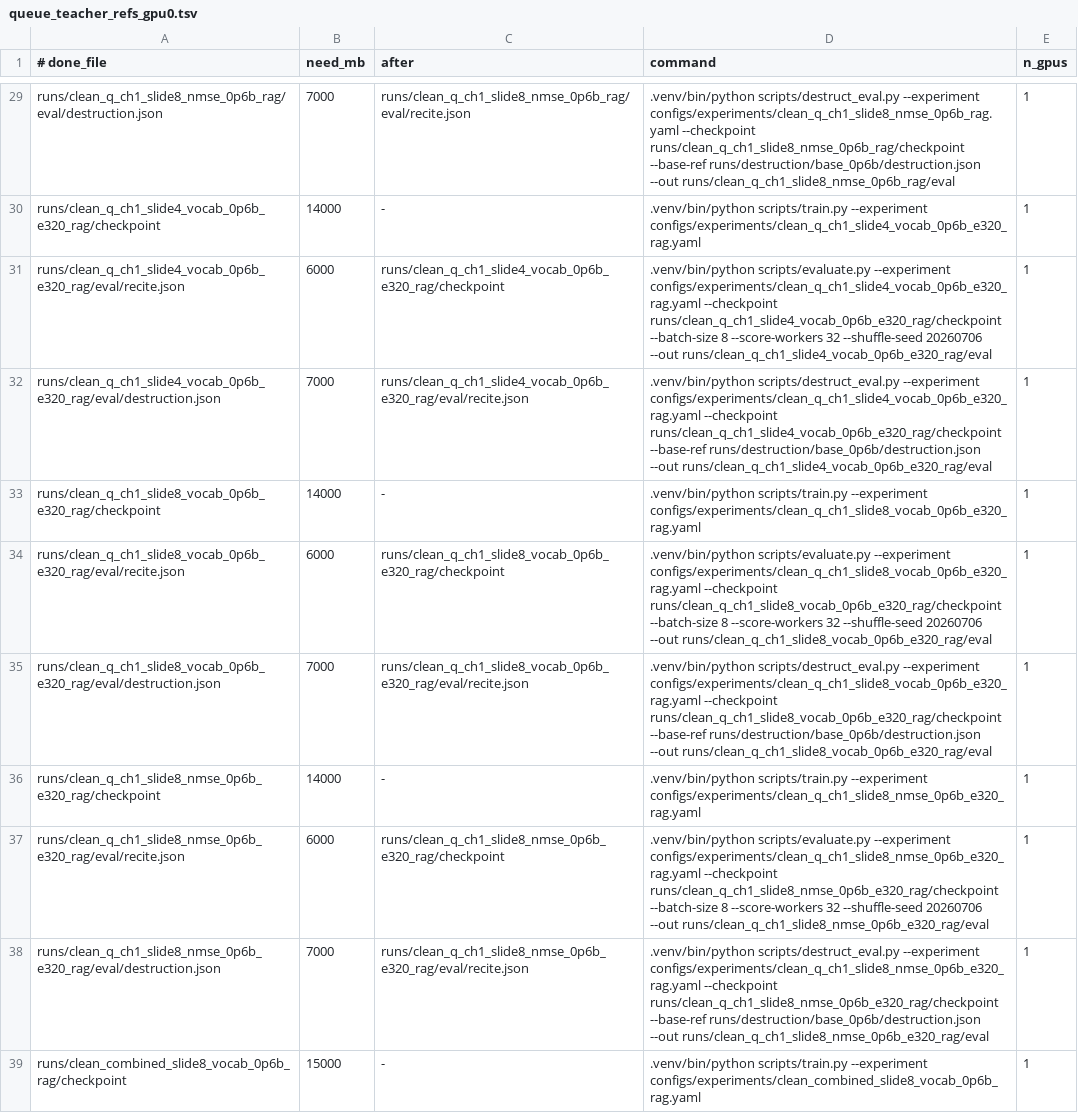
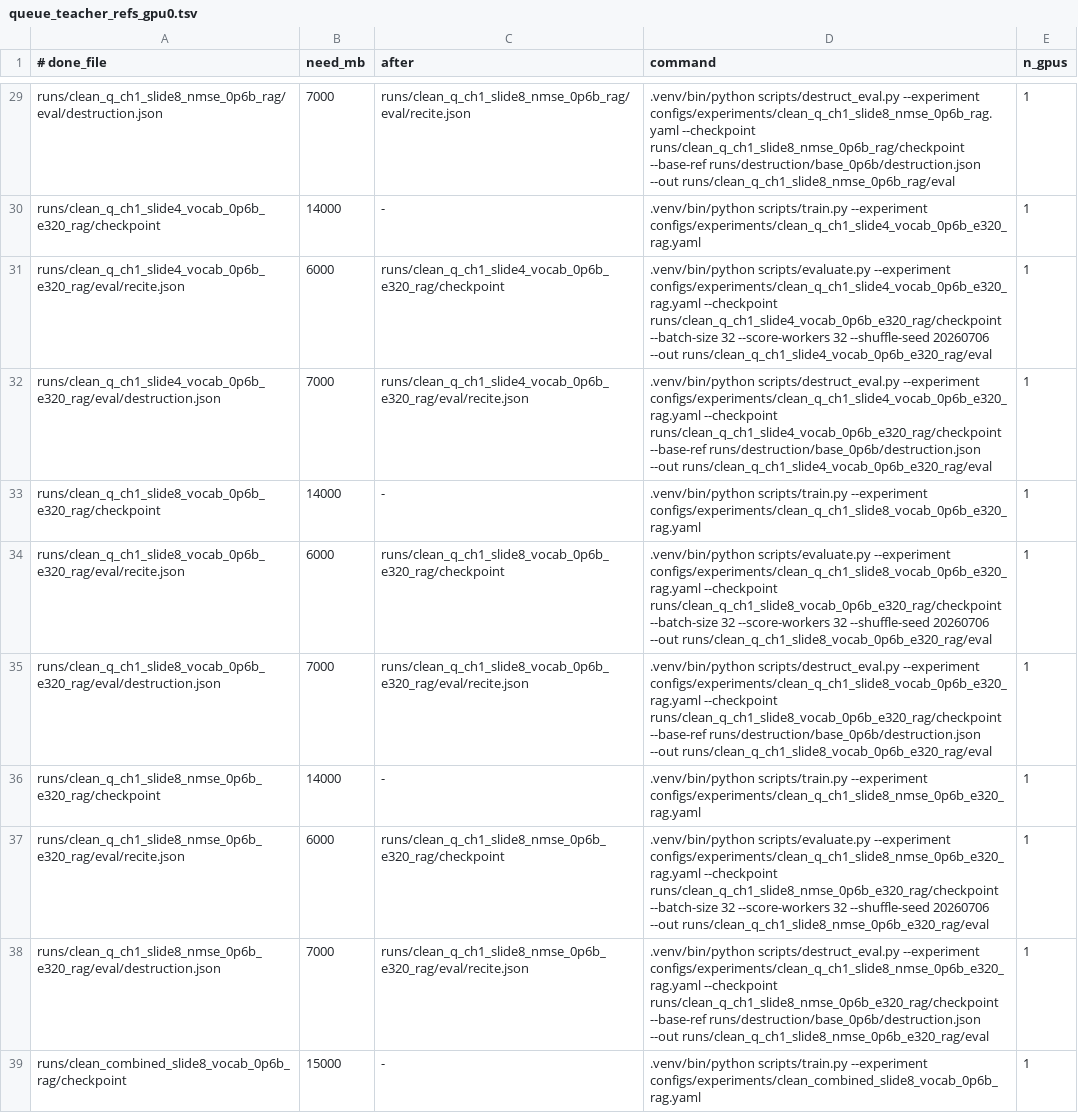
Before and after one commit to arivero/selfupdate, a TSV file: scripts/queue_teacher_refs_gpu0.tsv, drawn as a sheet; only a part is shown, gaps mark what is left out; the diff covers the shown part only.

Commit message:
retry eval batches after oom

```diff
--- a/scripts/queue_teacher_refs_gpu0.tsv
+++ b/scripts/queue_teacher_refs_gpu0.tsv
@@ -30,9 +30,9 @@ runs/clean_q_ch1_slide8_nmse_0p6b_rag/eval/destruction.json	7000	runs/clean_q_ch
 runs/clean_q_ch1_slide4_vocab_0p6b_e320_rag/checkpoint	14000	-	.venv/bin/python scripts/train.py --experiment configs/experiments/clean_q_ch1_slide4_vocab_0p6b_e320_rag.yaml	1
-runs/clean_q_ch1_slide4_vocab_0p6b_e320_rag/eval/recite.json	6000	runs/clean_q_ch1_slide4_vocab_0p6b_e320_rag/checkpoint	.venv/bin/python scripts/evaluate.py --experiment configs/experiments/clean_q_ch1_slide4_vocab_0p6b_e320_rag.yaml --checkpoint runs/clean_q_ch1_slide4_vocab_0p6b_e320_rag/checkpoint --batch-size 8 --score-workers 32 --shuffle-seed 20260706 --out runs/clean_q_ch1_slide4_vocab_0p6b_e320_rag/eval	1
+runs/clean_q_ch1_slide4_vocab_0p6b_e320_rag/eval/recite.json	6000	runs/clean_q_ch1_slide4_vocab_0p6b_e320_rag/checkpoint	.venv/bin/python scripts/evaluate.py --experiment configs/experiments/clean_q_ch1_slide4_vocab_0p6b_e320_rag.yaml --checkpoint runs/clean_q_ch1_slide4_vocab_0p6b_e320_rag/checkpoint --batch-size 32 --score-workers 32 --shuffle-seed 20260706 --out runs/clean_q_ch1_slide4_vocab_0p6b_e320_rag/eval	1
 runs/clean_q_ch1_slide4_vocab_0p6b_e320_rag/eval/destruction.json	7000	runs/clean_q_ch1_slide4_vocab_0p6b_e320_rag/eval/recite.json	.venv/bin/python scripts/destruct_eval.py --experiment configs/experiments/clean_q_ch1_slide4_vocab_0p6b_e320_rag.yaml --checkpoint runs/clean_q_ch1_slide4_vocab_0p6b_e320_rag/checkpoint --base-ref runs/destruction/base_0p6b/destruction.json --out runs/clean_q_ch1_slide4_vocab_0p6b_e320_rag/eval	1
 runs/clean_q_ch1_slide8_vocab_0p6b_e320_rag/checkpoint	14000	-	.venv/bin/python scripts/train.py --experiment configs/experiments/clean_q_ch1_slide8_vocab_0p6b_e320_rag.yaml	1
-runs/clean_q_ch1_slide8_vocab_0p6b_e320_rag/eval/recite.json	6000	runs/clean_q_ch1_slide8_vocab_0p6b_e320_rag/checkpoint	.venv/bin/python scripts/evaluate.py --experiment configs/experiments/clean_q_ch1_slide8_vocab_0p6b_e320_rag.yaml --checkpoint runs/clean_q_ch1_slide8_vocab_0p6b_e320_rag/checkpoint --batch-size 8 --score-workers 32 --shuffle-seed 20260706 --out runs/clean_q_ch1_slide8_vocab_0p6b_e320_rag/eval	1
+runs/clean_q_ch1_slide8_vocab_0p6b_e320_rag/eval/recite.json	6000	runs/clean_q_ch1_slide8_vocab_0p6b_e320_rag/checkpoint	.venv/bin/python scripts/evaluate.py --experiment configs/experiments/clean_q_ch1_slide8_vocab_0p6b_e320_rag.yaml --checkpoint runs/clean_q_ch1_slide8_vocab_0p6b_e320_rag/checkpoint --batch-size 32 --score-workers 32 --shuffle-seed 20260706 --out runs/clean_q_ch1_slide8_vocab_0p6b_e320_rag/eval	1
 runs/clean_q_ch1_slide8_vocab_0p6b_e320_rag/eval/destruction.json	7000	runs/clean_q_ch1_slide8_vocab_0p6b_e320_rag/eval/recite.json	.venv/bin/python scripts/destruct_eval.py --experiment configs/experiments/clean_q_ch1_slide8_vocab_0p6b_e320_rag.yaml --checkpoint runs/clean_q_ch1_slide8_vocab_0p6b_e320_rag/checkpoint --base-ref runs/destruction/base_0p6b/destruction.json --out runs/clean_q_ch1_slide8_vocab_0p6b_e320_rag/eval	1
 runs/clean_q_ch1_slide8_nmse_0p6b_e320_rag/checkpoint	14000	-	.venv/bin/python scripts/train.py --experiment configs/experiments/clean_q_ch1_slide8_nmse_0p6b_e320_rag.yaml	1
-runs/clean_q_ch1_slide8_nmse_0p6b_e320_rag/eval/recite.json	6000	runs/clean_q_ch1_slide8_nmse_0p6b_e320_rag/checkpoint	.venv/bin/python scripts/evaluate.py --experiment configs/experiments/clean_q_ch1_slide8_nmse_0p6b_e320_rag.yaml --checkpoint runs/clean_q_ch1_slide8_nmse_0p6b_e320_rag/checkpoint --batch-size 8 --score-workers 32 --shuffle-seed 20260706 --out runs/clean_q_ch1_slide8_nmse_0p6b_e320_rag/eval	1
+runs/clean_q_ch1_slide8_nmse_0p6b_e320_rag/eval/recite.json	6000	runs/clean_q_ch1_slide8_nmse_0p6b_e320_rag/checkpoint	.venv/bin/python scripts/evaluate.py --experiment configs/experiments/clean_q_ch1_slide8_nmse_0p6b_e320_rag.yaml --checkpoint runs/clean_q_ch1_slide8_nmse_0p6b_e320_rag/checkpoint --batch-size 32 --score-workers 32 --shuffle-seed 20260706 --out runs/clean_q_ch1_slide8_nmse_0p6b_e320_rag/eval	1
 runs/clean_q_ch1_slide8_nmse_0p6b_e320_rag/eval/destruction.json	7000	runs/clean_q_ch1_slide8_nmse_0p6b_e320_rag/eval/recite.json	.venv/bin/python scripts/destruct_eval.py --experiment configs/experiments/clean_q_ch1_slide8_nmse_0p6b_e320_rag.yaml --checkpoint runs/clean_q_ch1_slide8_nmse_0p6b_e320_rag/checkpoint --base-ref runs/destruction/base_0p6b/destruction.json --out runs/clean_q_ch1_slide8_nmse_0p6b_e320_rag/eval	1
```
Also changed, not shown: 41 edited cells elsewhere in this file, scripts/queue_gptoss120b_refs.tsv, 2 other files.
